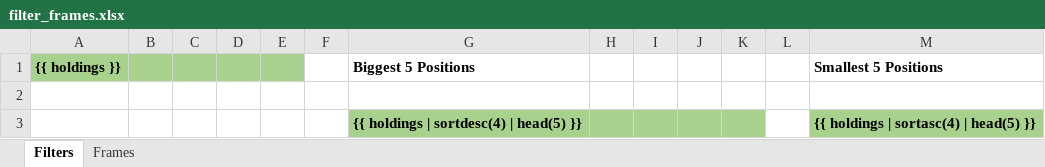
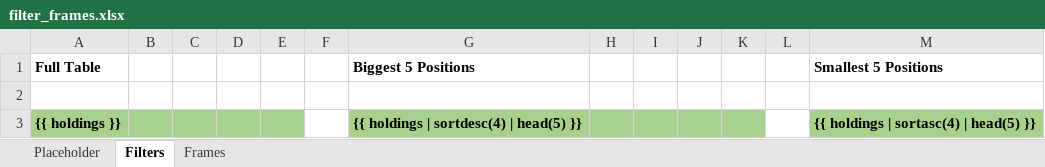
Before and after one commit to xlwings/xlwings-demo, an Excel workbook: reporting_filter_frames/filter_frames.xlsx, sheet Filters, drawn as a sheet; values as stored, in another font and other column widths than the file's, no borders; the diff names each change by its address in the sheet, - before the commit and + after, or states it on an @@ line.

Commit message:
added a tab for placeholders

```diff
--- a/reporting_filter_frames/filter_frames.xlsx (sheet Filters)
+++ b/reporting_filter_frames/filter_frames.xlsx (sheet Filters)
+sheet tab: Placeholder
-A1: {{ holdings }}
+A1: Full Table
-A1:E1 fill: #A9D18E
+A1:E1 fill: none
-A3 (Full Table): (empty)
+A3 (Full Table): {{ holdings }}
-A3:E3 fill: none
+A3:E3 fill: #A9D18E
```
